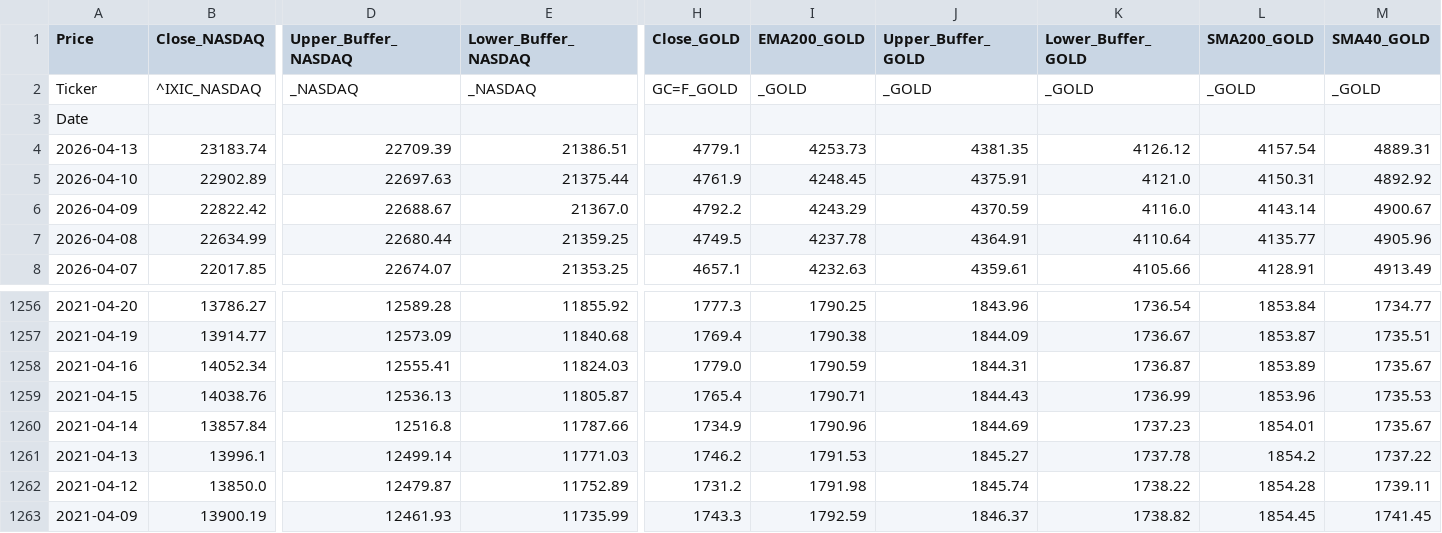
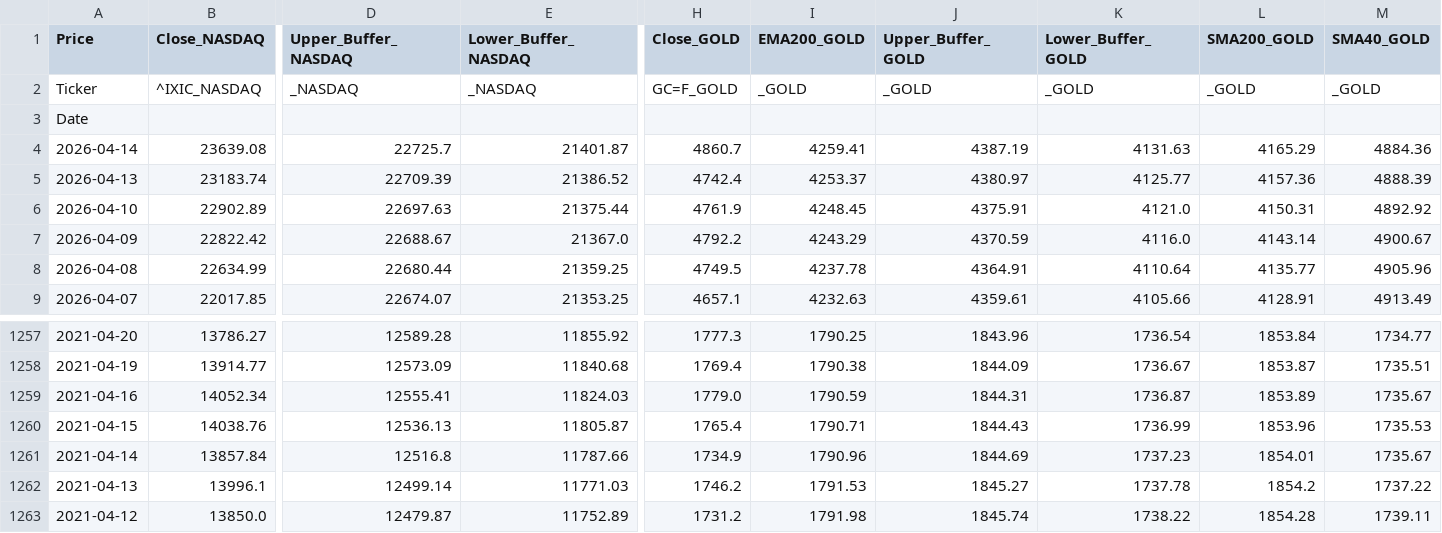
Before and after one commit to Troy9748/nasdaq-monitor, a CSV file: market_daily_data.csv, drawn as a sheet; only a part is shown, gaps mark what is left out; removed rows and columns are numbered as before the commit, all else as after; rows hold the shown columns only; the diff names each change by its address in the sheet, - before the commit and + after, or states it on an @@ line.

```diff
--- a/market_daily_data.csv
+++ b/market_daily_data.csv
+row 4: 2026-04-14 | 23639.08 | 22725.7 | 21401.87 | 4860.7 | 4259.41 | 4387.19 | 4131.63 | 4165.29 | 4884.36
-E5 (Lower_Buffer_NASDAQ): 21386.51
+E5 (Lower_Buffer_NASDAQ): 21386.52
-H5 (Close_GOLD): 4779.1
+H5 (Close_GOLD): 4742.4
-I5 (EMA200_GOLD): 4253.73
+I5 (EMA200_GOLD): 4253.37
-J5 (Upper_Buffer_GOLD): 4381.35
+J5 (Upper_Buffer_GOLD): 4380.97
-K5 (Lower_Buffer_GOLD): 4126.12
+K5 (Lower_Buffer_GOLD): 4125.77
-L5 (SMA200_GOLD): 4157.54
+L5 (SMA200_GOLD): 4157.36
-M5 (SMA40_GOLD): 4889.31
+M5 (SMA40_GOLD): 4888.39
-row 1263: 2021-04-09 | 13900.19 | 12461.93 | 11735.99 | 1743.3 | 1792.59 | 1846.37 | 1738.82 | 1854.45 | 1741.45
```
